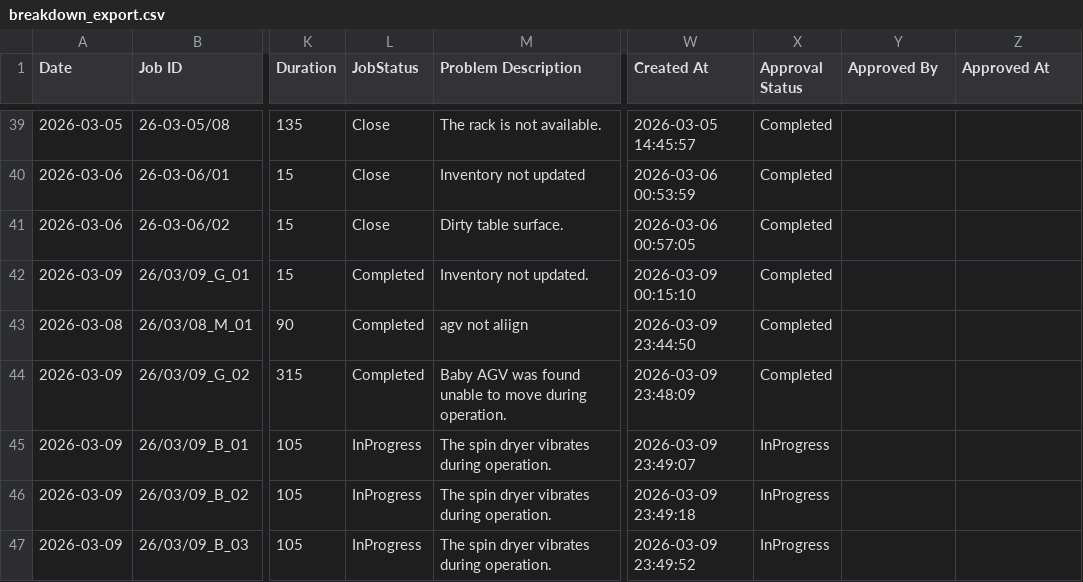
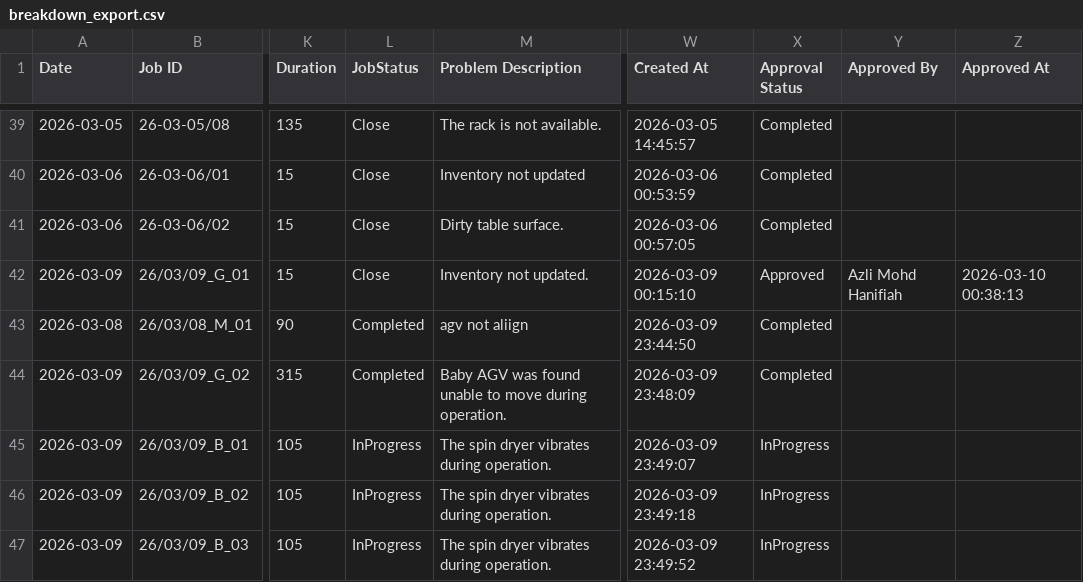
Before and after one commit to azlihanifiah/ME-Dashboard, a CSV file: data/breakdown_export.csv, drawn as a sheet; only a part is shown, gaps mark what is left out; the diff names each change by its address in the sheet, - before the commit and + after, or states it on an @@ line.

Commit message:
Auto-save: Update breakdown report (2026-03-10 00:38:13)

```diff
--- a/data/breakdown_export.csv
+++ b/data/breakdown_export.csv
-L42 (JobStatus): Completed
+L42 (JobStatus): Close
-X42 (Approval Status): Completed
+X42 (Approval Status): Approved
-Y42 (Approved By): (empty)
+Y42 (Approved By): Azli Mohd Hanifiah
-Z42 (Approved At): (empty)
+Z42 (Approved At): 2026-03-10 00:38:13
```
Also changed, not shown: 1 other file.
